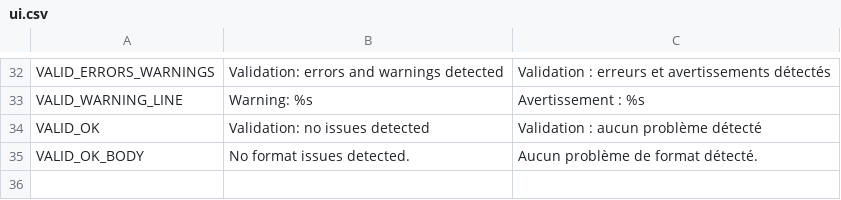
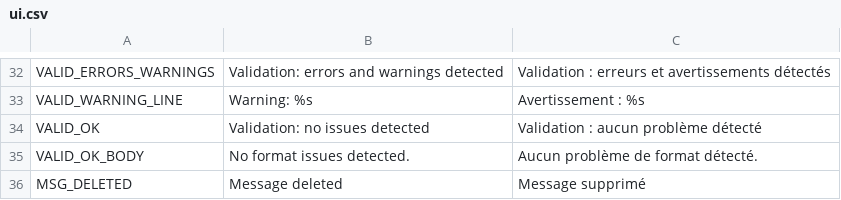
Before and after one commit to binblink/Lost-Signal, a CSV file: translations/ui.csv, drawn as a sheet; only a part is shown, gaps mark what is left out.

Commit message:
feat: per-bubble pause in text arrays, chained message edits, deleted message placeholder

```diff
--- a/translations/ui.csv
+++ b/translations/ui.csv
@@ -37 +37,2 @@ VALID_OK,Validation: no issues detected,Validation : aucun problème détecté
 VALID_OK_BODY,No format issues detected.,Aucun problème de format détecté.
+MSG_DELETED,Message deleted,Message supprimé
```
Also changed, not shown: 4 other files.
